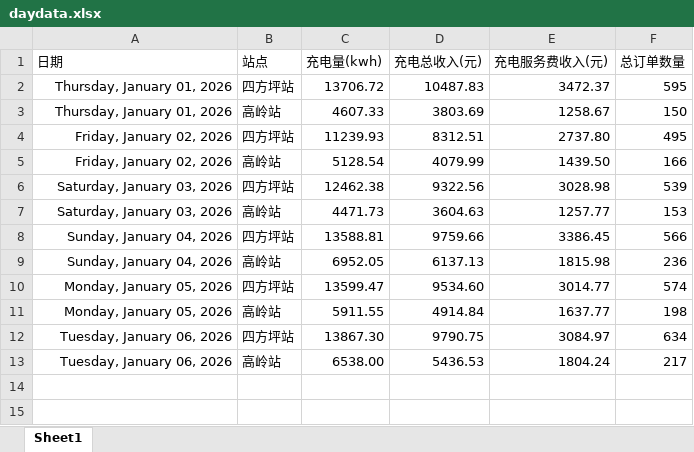
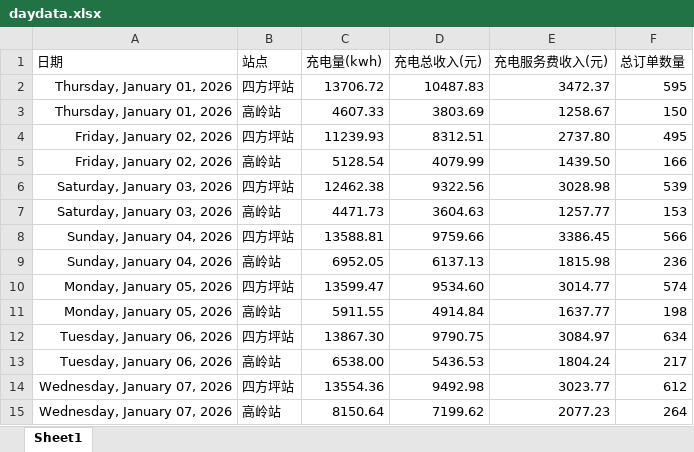
Before and after one commit to jiangnanwaw/my-page, an Excel workbook: data/daydata.xlsx, sheet Sheet1, drawn as a sheet; values as stored, in another font and other column widths than the file's, no borders; the diff names each change by its address in the sheet, - before the commit and + after, or states it on an @@ line.

```diff
--- a/data/daydata.xlsx (sheet Sheet1)
+++ b/data/daydata.xlsx (sheet Sheet1)
+row 14: Wednesday, January 07, 2026 | 四方坪站 | 13554.36 | 9492.98 | 3023.77 | 612
+row 15: Wednesday, January 07, 2026 | 高岭站 | 8150.64 | 7199.62 | 2077.23 | 264
```
Also changed, not shown: data/homepage.xlsx, data/wcdsc.xlsx.
